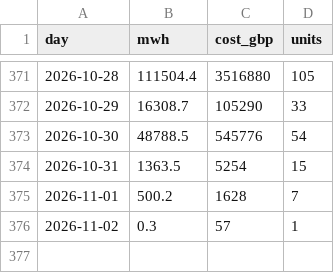
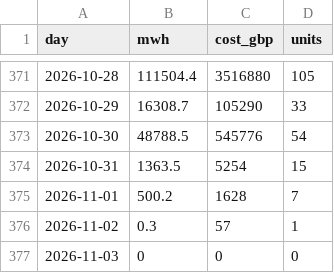
Before and after one commit to RafiHowlader2004/uk-wind-curtailment, a CSV file: data/daily.csv, drawn as a sheet; only a part is shown, gaps mark what is left out; the diff names each change by its address in the sheet, - before the commit and + after, or states it on an @@ line.

```diff
--- a/data/daily.csv
+++ b/data/daily.csv
+row 377: 2026-11-03 | 0 | 0 | 0
```
